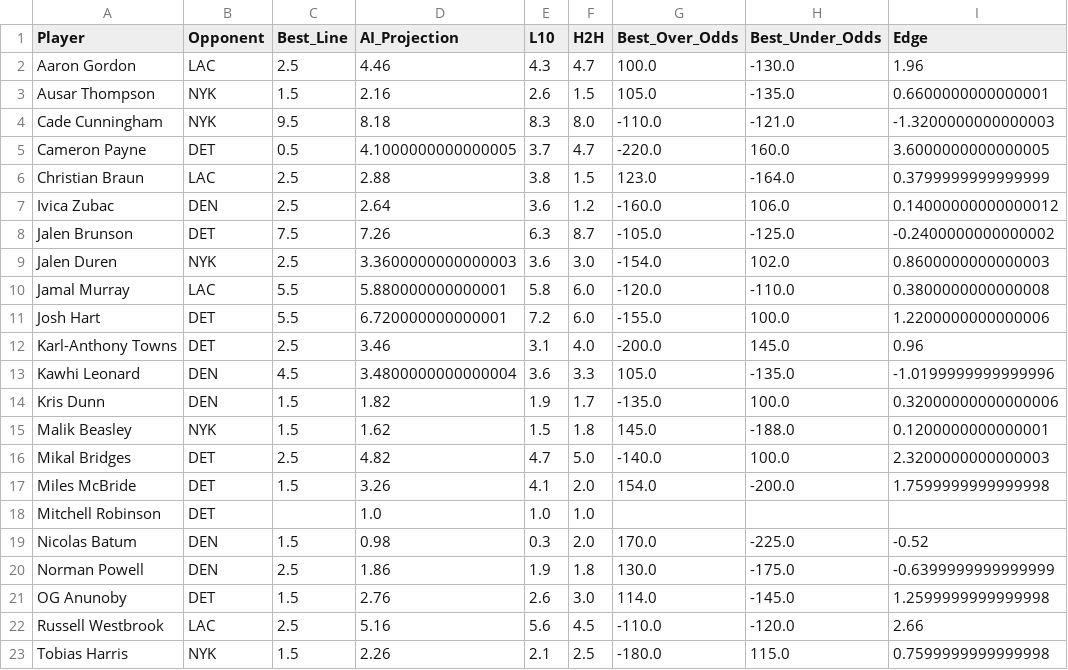
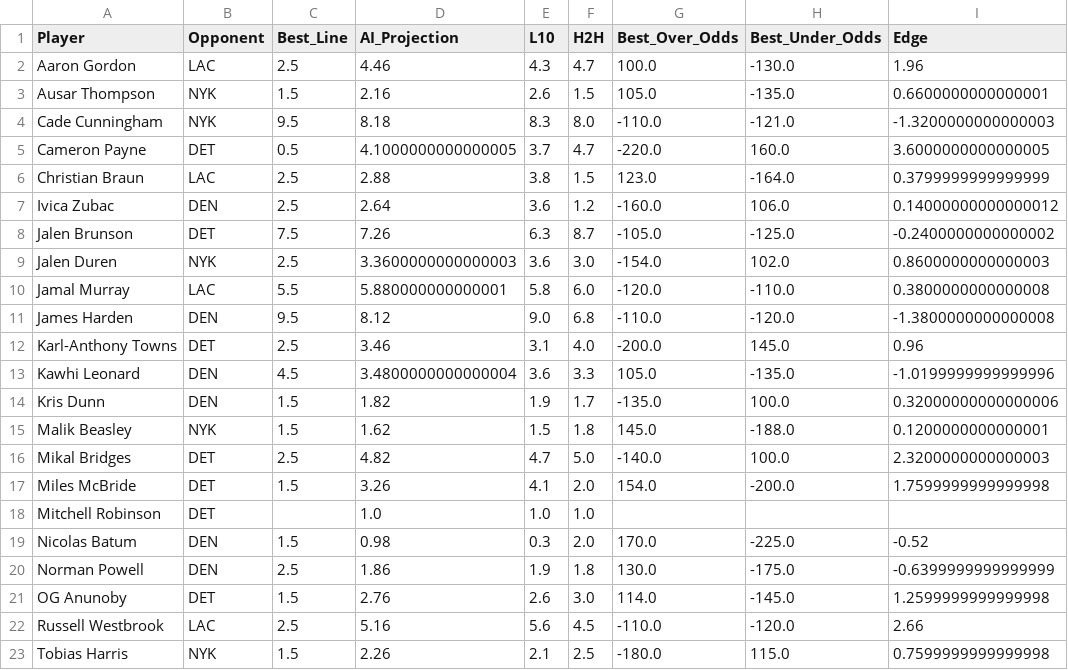
Before and after one commit to SebbyJM/nba-betting-pairs, a CSV file: Final_Projections_ASSISTS.csv, drawn as a sheet.

Commit message:
Update Streamlit app

```diff
--- a/Final_Projections_ASSISTS.csv
+++ b/Final_Projections_ASSISTS.csv
@@ -10,3 +10,3 @@ Jalen Duren,NYK,2.5,3.3600000000000003,3.6,3.0,-154.0,102.0,0.8600000000000003
 Jamal Murray,LAC,5.5,5.880000000000001,5.8,6.0,-120.0,-110.0,0.3800000000000008
-Josh Hart,DET,5.5,6.720000000000001,7.2,6.0,-155.0,100.0,1.2200000000000006
+James Harden,DEN,9.5,8.12,9.0,6.8,-110.0,-120.0,-1.3800000000000008
 Karl-Anthony Towns,DET,2.5,3.46,3.1,4.0,-200.0,145.0,0.96
```
